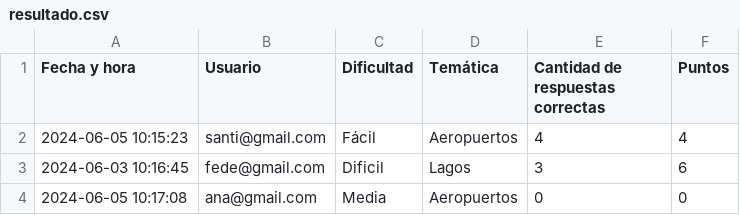
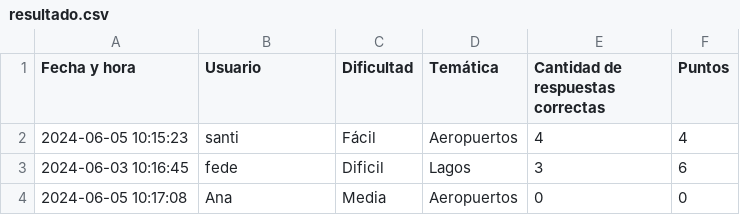
Before and after one commit to santi440/pytrivia, a CSV file: Pytrivia/Csv/resultado.csv, drawn as a sheet.

Commit message:
Cambio dataset. (Prueba)

```diff
--- a/Pytrivia/Csv/resultado.csv
+++ b/Pytrivia/Csv/resultado.csv
@@ -1,4 +1,4 @@
 Fecha y hora,Usuario,Dificultad,Temática,Cantidad de respuestas correctas,Puntos
-2024-06-05 10:15:23,santi@gmail.com, Fácil, Aeropuertos, 4,4
-2024-06-03 10:16:45,fede@gmail.com, Dificil, Lagos, 3,6
-2024-06-05 10:17:08,ana@gmail.com, Media, Aeropuertos,0,0
+2024-06-05 10:15:23,santi, Fácil, Aeropuertos, 4,4
+2024-06-03 10:16:45,fede, Dificil, Lagos, 3,6
+2024-06-05 10:17:08,Ana, Media, Aeropuertos,0,0
```
